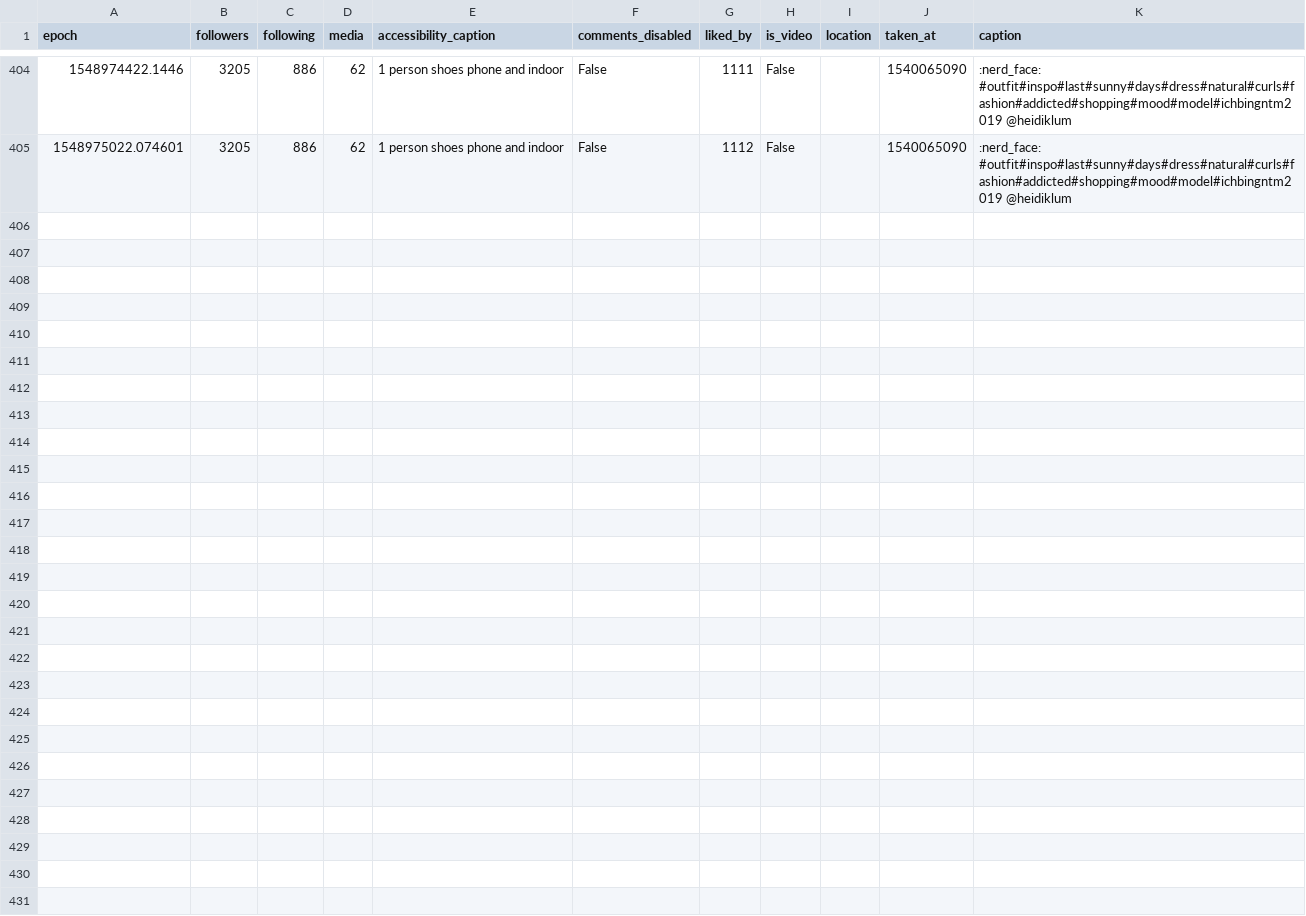
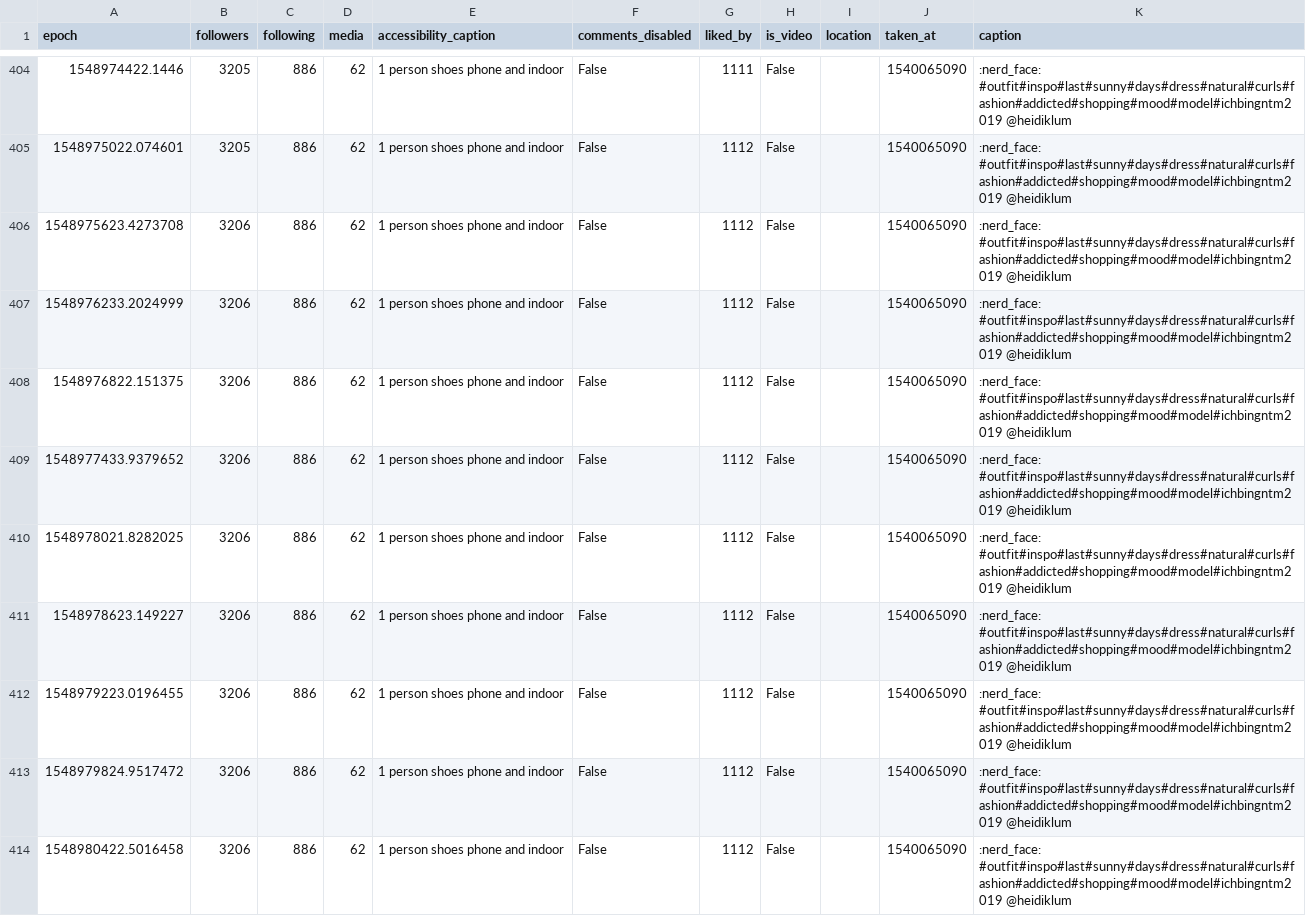
Before and after one commit to 030jmk/gntm2019, a CSV file: alicija.koe.csv, drawn as a sheet; only a part is shown, gaps mark what is left out; the diff covers the shown part only; the diff names each change by its address in the sheet, - before the commit and + after, or states it on an @@ line.

```diff
--- a/alicija.koe.csv
+++ b/alicija.koe.csv
+row 406: 1548975623.4273708 | 3206 | 886 | 62 | 1 person shoes phone and indoor | False | 1112 | False |  | 1540065090 | :nerd_face: #outfit#inspo#last#sunny#days#dress#natural#curls#fashion#addicted#shopping#mood#model#ichbingntm2019 @heidiklum
+row 407: 1548976233.2024999 | 3206 | 886 | 62 | 1 person shoes phone and indoor | False | 1112 | False |  | 1540065090 | :nerd_face: #outfit#inspo#last#sunny#days#dress#natural#curls#fashion#addicted#shopping#mood#model#ichbingntm2019 @heidiklum
+row 408: 1548976822.151375 | 3206 | 886 | 62 | 1 person shoes phone and indoor | False | 1112 | False |  | 1540065090 | :nerd_face: #outfit#inspo#last#sunny#days#dress#natural#curls#fashion#addicted#shopping#mood#model#ichbingntm2019 @heidiklum
+row 409: 1548977433.9379652 | 3206 | 886 | 62 | 1 person shoes phone and indoor | False | 1112 | False |  | 1540065090 | :nerd_face: #outfit#inspo#last#sunny#days#dress#natural#curls#fashion#addicted#shopping#mood#model#ichbingntm2019 @heidiklum
+row 410: 1548978021.8282025 | 3206 | 886 | 62 | 1 person shoes phone and indoor | False | 1112 | False |  | 1540065090 | :nerd_face: #outfit#inspo#last#sunny#days#dress#natural#curls#fashion#addicted#shopping#mood#model#ichbingntm2019 @heidiklum
+row 411: 1548978623.149227 | 3206 | 886 | 62 | 1 person shoes phone and indoor | False | 1112 | False |  | 1540065090 | :nerd_face: #outfit#inspo#last#sunny#days#dress#natural#curls#fashion#addicted#shopping#mood#model#ichbingntm2019 @heidiklum
+row 412: 1548979223.0196455 | 3206 | 886 | 62 | 1 person shoes phone and indoor | False | 1112 | False |  | 1540065090 | :nerd_face: #outfit#inspo#last#sunny#days#dress#natural#curls#fashion#addicted#shopping#mood#model#ichbingntm2019 @heidiklum
+row 413: 1548979824.9517472 | 3206 | 886 | 62 | 1 person shoes phone and indoor | False | 1112 | False |  | 1540065090 | :nerd_face: #outfit#inspo#last#sunny#days#dress#natural#curls#fashion#addicted#shopping#mood#model#ichbingntm2019 @heidiklum
+row 414: 1548980422.5016458 | 3206 | 886 | 62 | 1 person shoes phone and indoor | False | 1112 | False |  | 1540065090 | :nerd_face: #outfit#inspo#last#sunny#days#dress#natural#curls#fashion#addicted#shopping#mood#model#ichbingntm2019 @heidiklum
```
Also changed, not shown: 9 added rows elsewhere in this file, aboutvivanessa.csv, caro_kr_.csv, 32 other files.
